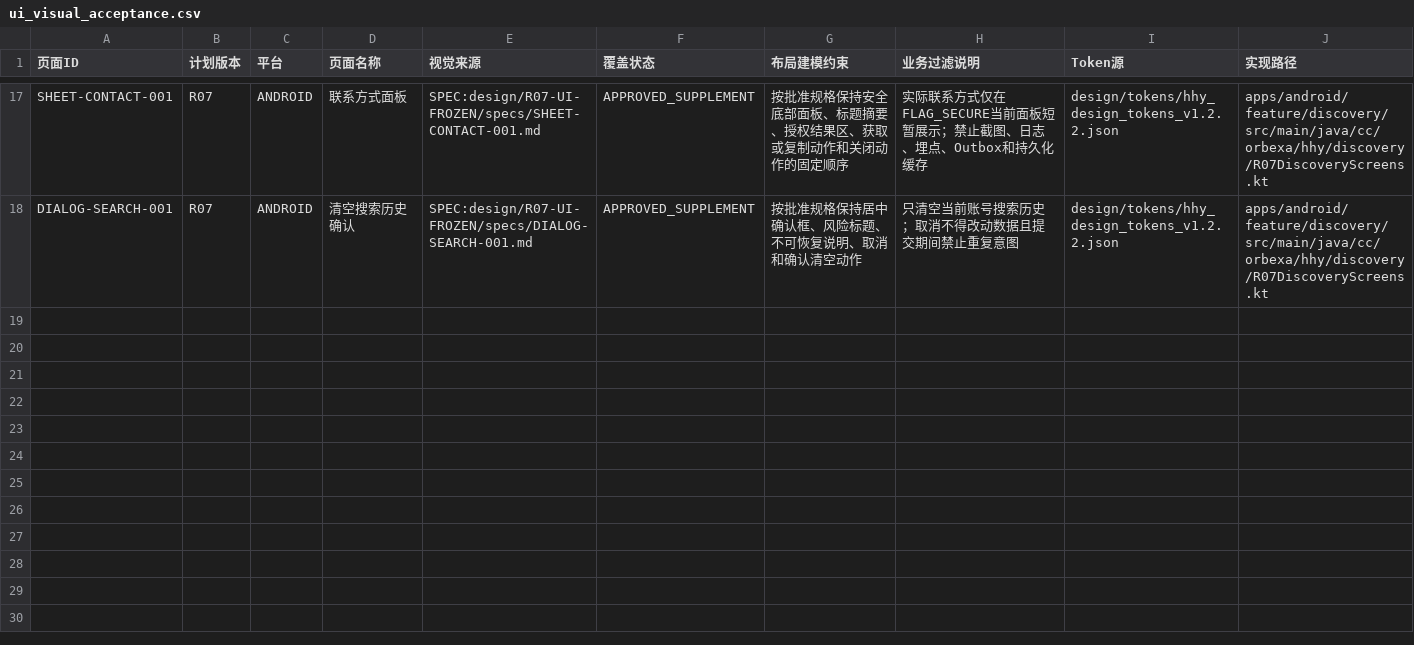
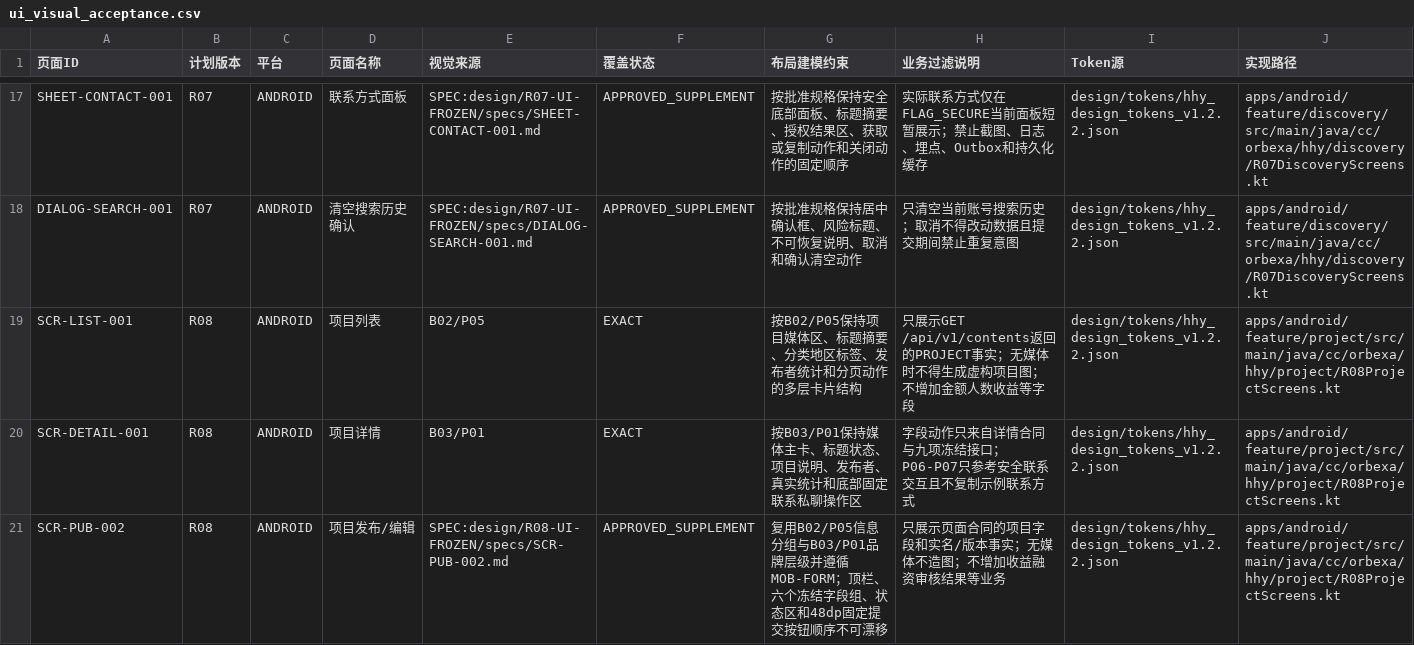
Before and after one commit to fei613293175/hhy, a CSV file: catalogs/ui_visual_acceptance.csv, drawn as a sheet; only a part is shown, gaps mark what is left out; rows hold the shown columns only; the diff names each change by its address in the sheet, - before the commit and + after, or states it on an @@ line.

Commit message:
[STORY-R08-004] feat(r08): complete project web and visual contracts
Task-ID: TASK-R08-004
Session-ID: SES-20260722T031604Z-105CF4C6
Checkpoint-ID: CP-SES-20260722T031604Z-105CF4C6-0004
Tests: PASS:admin-reuse,android-first-module,h5-build,h5-unit,r08-visual-catalog
CR: CR-0217,CR-0218,CR-0219
Story-ID: STORY-R08-004

```diff
--- a/catalogs/ui_visual_acceptance.csv
+++ b/catalogs/ui_visual_acceptance.csv
+row 19: SCR-LIST-001 | R08 | ANDROID | 项目列表 | B02/P05 | EXACT | 按B02/P05保持项目媒体区、标题摘要、分类地区标签、发布者统计和分页动作的多层卡片结构 | 只展示GET /api/v1/contents返回的PROJECT事实；无媒体时不得生成虚构项目图；不增加金额人数收益等字段 | design/tokens/hhy_design_tokens_v1.2.2.json | apps/android/feature/project/src/main/java/cc/orbexa/hhy/project/R08ProjectScreens.kt
+row 20: SCR-DETAIL-001 | R08 | ANDROID | 项目详情 | B03/P01 | EXACT | 按B03/P01保持媒体主卡、标题状态、项目说明、发布者、真实统计和底部固定联系私聊操作区 | 字段动作只来自详情合同与九项冻结接口；P06-P07只参考安全联系交互且不复制示例联系方式 | design/tokens/hhy_design_tokens_v1.2.2.json | apps/android/feature/project/src/main/java/cc/orbexa/hhy/project/R08ProjectScreens.kt
+row 21: SCR-PUB-002 | R08 | ANDROID | 项目发布/编辑 | SPEC:design/R08-UI-FROZEN/specs/SCR-PUB-002.md | APPROVED_SUPPLEMENT | 复用B02/P05信息分组与B03/P01品牌层级并遵循MOB-FORM；顶栏、六个冻结字段组、状态区和48dp固定提交按钮顺序不可漂移 | 只展示页面合同的项目字段和实名/版本事实；无媒体不造图；不增加收益融资审核结果等业务 | design/tokens/hhy_design_tokens_v1.2.2.json | apps/android/feature/project/src/main/java/cc/orbexa/hhy/project/R08ProjectScreens.kt
```
Also changed, not shown: catalogs/change_request_index.csv, catalogs/session_index.csv, 31 other files.
